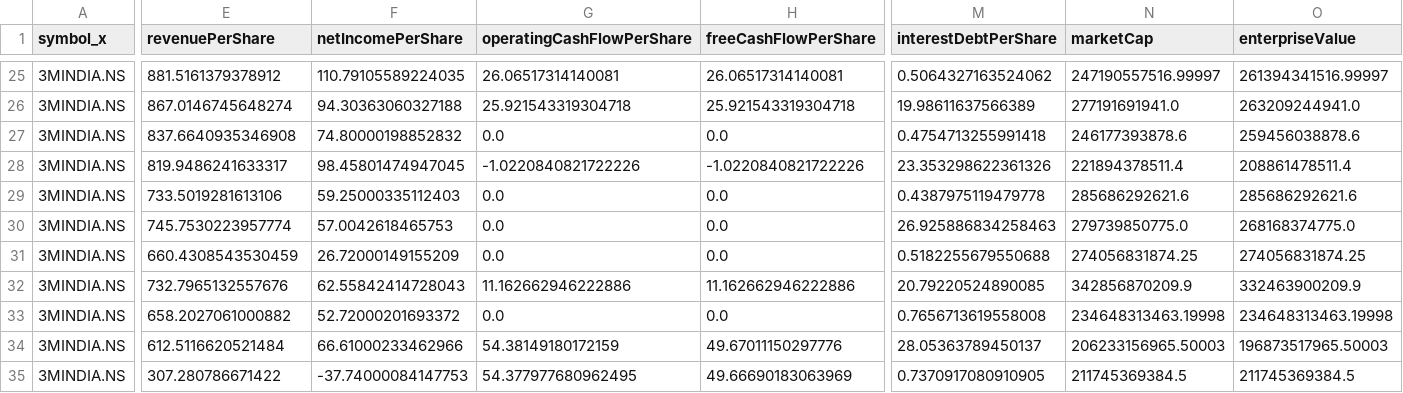
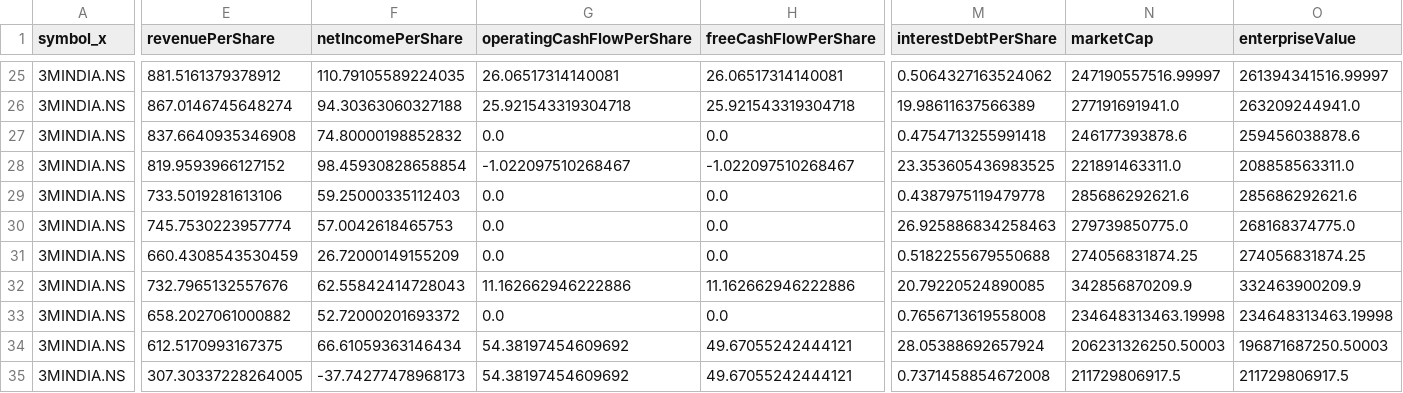
Before and after one commit to Khush-HFT/LFT, a CSV file: IFT/fundamentalData.csv, drawn as a sheet; only a part is shown, gaps mark what is left out; the diff covers the shown part only; the diff names each change by its address in the sheet, - before the commit and + after, or states it on an @@ line.

```diff
--- a/IFT/fundamentalData.csv
+++ b/IFT/fundamentalData.csv
-E28 (revenuePerShare): 819.9486241633317
+E28 (revenuePerShare): 819.9593966127152
-F28 (netIncomePerShare): 98.45801474947045
+F28 (netIncomePerShare): 98.45930828658854
-G28 (operatingCashFlowPerShare): -1.0220840821722226
+G28 (operatingCashFlowPerShare): -1.022097510268467
-H28 (freeCashFlowPerShare): -1.0220840821722226
+H28 (freeCashFlowPerShare): -1.022097510268467
-M28 (interestDebtPerShare): 23.353298622361326
+M28 (interestDebtPerShare): 23.353605436983525
-N28 (marketCap): 221894378511.4
+N28 (marketCap): 221891463311.0
-O28 (enterpriseValue): 208861478511.4
+O28 (enterpriseValue): 208858563311.0
-E34 (revenuePerShare): 612.5116620521484
+E34 (revenuePerShare): 612.5170993167375
-F34 (netIncomePerShare): 66.61000233462966
+F34 (netIncomePerShare): 66.61059363146434
-G34 (operatingCashFlowPerShare): 54.38149180172159
+G34 (operatingCashFlowPerShare): 54.38197454609692
-H34 (freeCashFlowPerShare): 49.67011150297776
+H34 (freeCashFlowPerShare): 49.67055242444121
-M34 (interestDebtPerShare): 28.05363789450137
+M34 (interestDebtPerShare): 28.05388692657924
-N34 (marketCap): 206233156965.50003
+N34 (marketCap): 206231326250.50003
-O34 (enterpriseValue): 196873517965.50003
+O34 (enterpriseValue): 196871687250.50003
-E35 (revenuePerShare): 307.280786671422
+E35 (revenuePerShare): 307.30337228264005
-F35 (netIncomePerShare): -37.74000084147753
+F35 (netIncomePerShare): -37.74277478968173
-G35 (operatingCashFlowPerShare): 54.377977680962495
+G35 (operatingCashFlowPerShare): 54.38197454609692
-H35 (freeCashFlowPerShare): 49.66690183063969
+H35 (freeCashFlowPerShare): 49.67055242444121
-M35 (interestDebtPerShare): 0.7370917080910905
+M35 (interestDebtPerShare): 0.7371458854672008
-N35 (marketCap): 211745369384.5
+N35 (marketCap): 211729806917.5
-O35 (enterpriseValue): 211745369384.5
+O35 (enterpriseValue): 211729806917.5
```
Also changed, not shown: 123 edited cells elsewhere in this file, IFT/date.csv, 10 other files.
